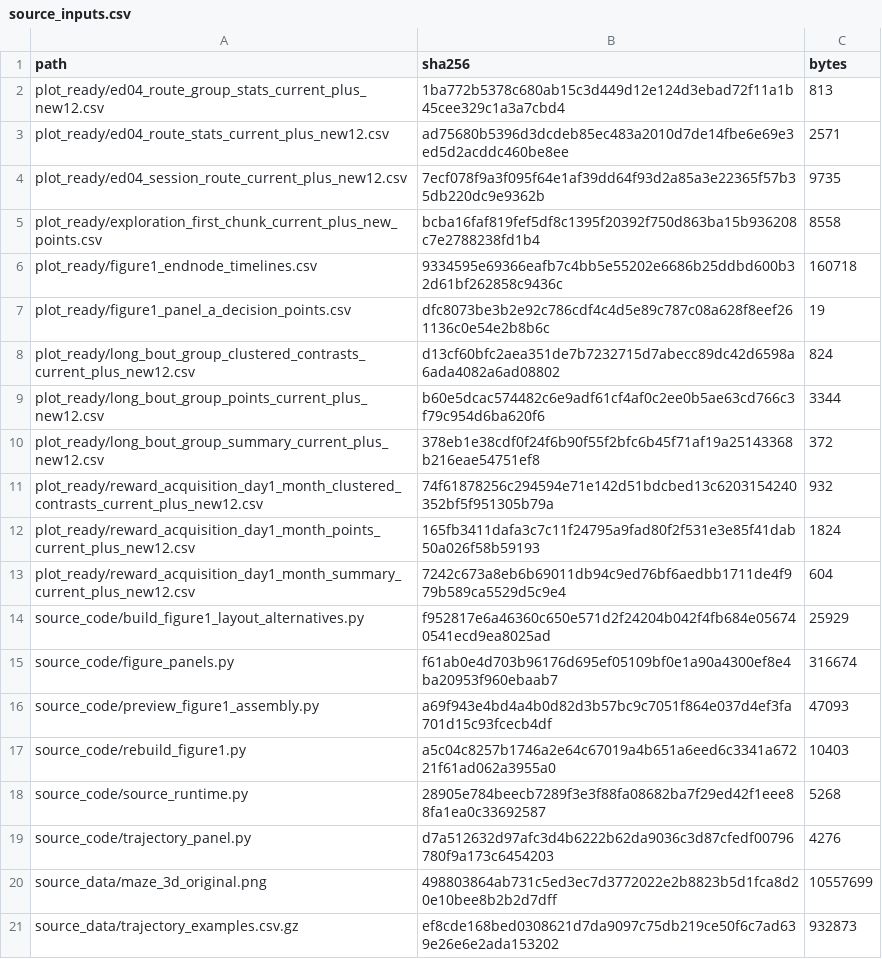
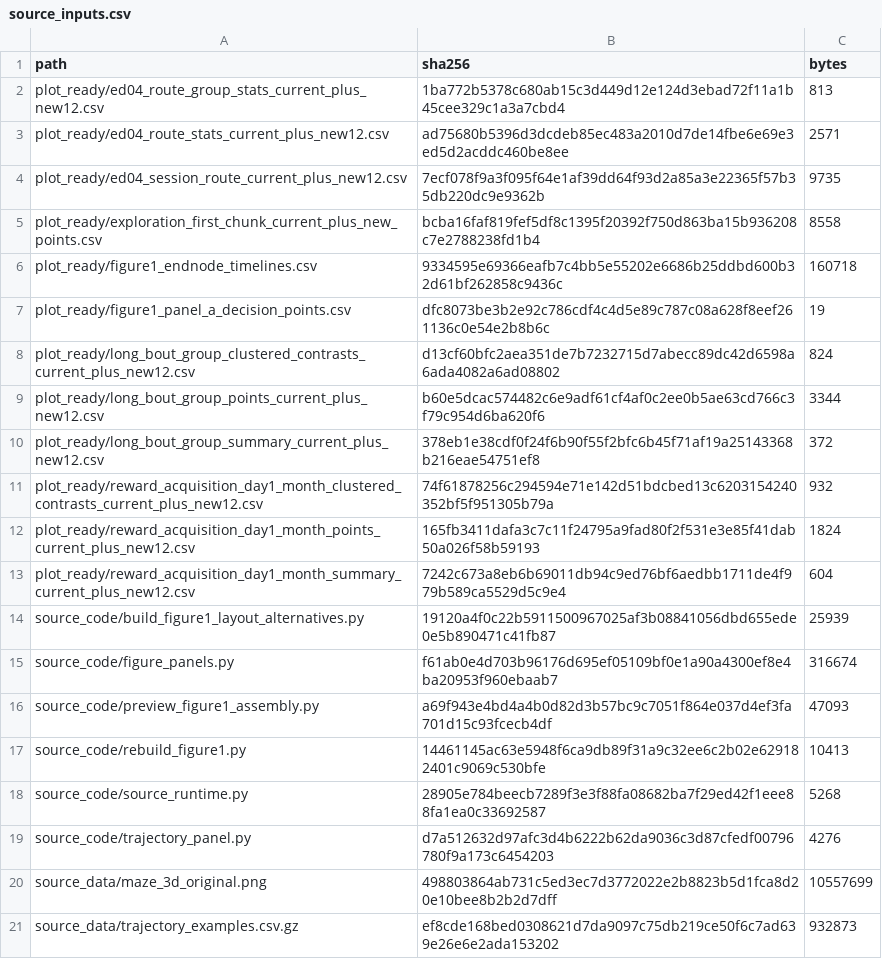
Before and after one commit to iamjiangwu/maze-lifelong-memory, a CSV file: reproduction/metadata/1/source_inputs.csv, drawn as a sheet.

```diff
--- a/reproduction/metadata/1/source_inputs.csv
+++ b/reproduction/metadata/1/source_inputs.csv
@@ -13,6 +13,6 @@ plot_ready/reward_acquisition_day1_month_points_current_plus_new12.csv,165fb3411
 plot_ready/reward_acquisition_day1_month_summary_current_plus_new12.csv,7242c673a8eb6b69011db94c9ed76bf6aedbb1711de4f979b589ca5529d5c9e4,604
-source_code/build_figure1_layout_alternatives.py,f952817e6a46360c650e571d2f24204b042f4fb684e056740541ecd9ea8025ad,25929
+source_code/build_figure1_layout_alternatives.py,19120a4f0c22b5911500967025af3b08841056dbd655ede0e5b890471c41fb87,25939
 source_code/figure_panels.py,f61ab0e4d703b96176d695ef05109bf0e1a90a4300ef8e4ba20953f960ebaab7,316674
 source_code/preview_figure1_assembly.py,a69f943e4bd4a4b0d82d3b57bc9c7051f864e037d4ef3fa701d15c93fcecb4df,47093
-source_code/rebuild_figure1.py,a5c04c8257b1746a2e64c67019a4b651a6eed6c3341a67221f61ad062a3955a0,10403
+source_code/rebuild_figure1.py,14461145ac63e5948f6ca9db89f31a9c32ee6c2b02e629182401c9069c530bfe,10413
 source_code/source_runtime.py,28905e784beecb7289f3e3f88fa08682ba7f29ed42f1eee88fa1ea0c33692587,5268
```
Also changed, not shown: 16 other files.
